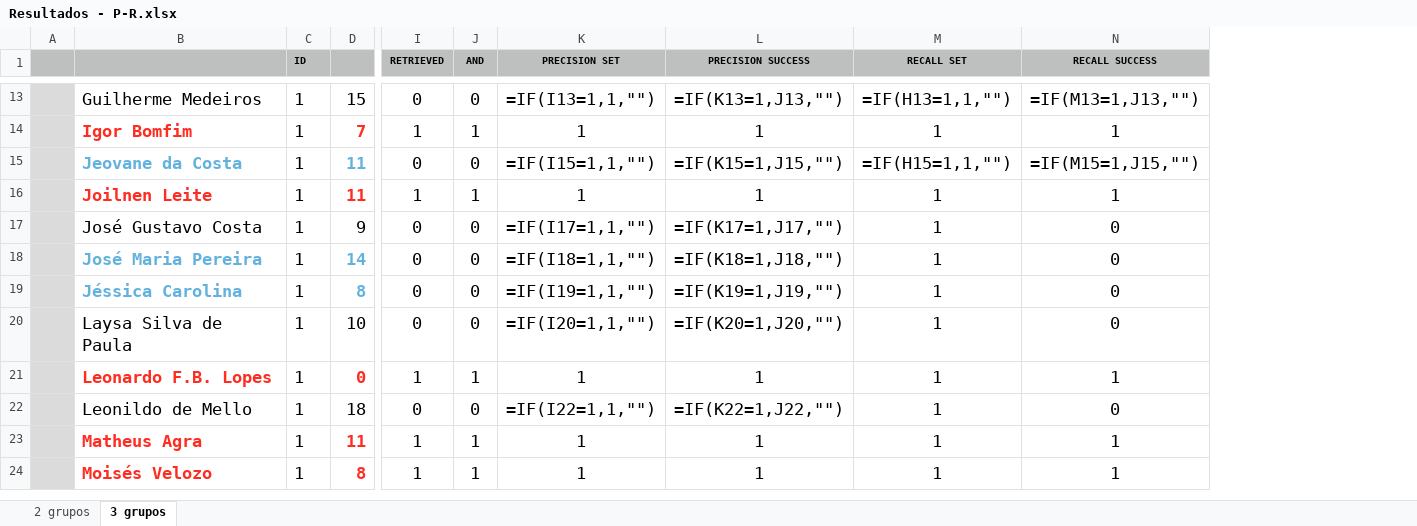
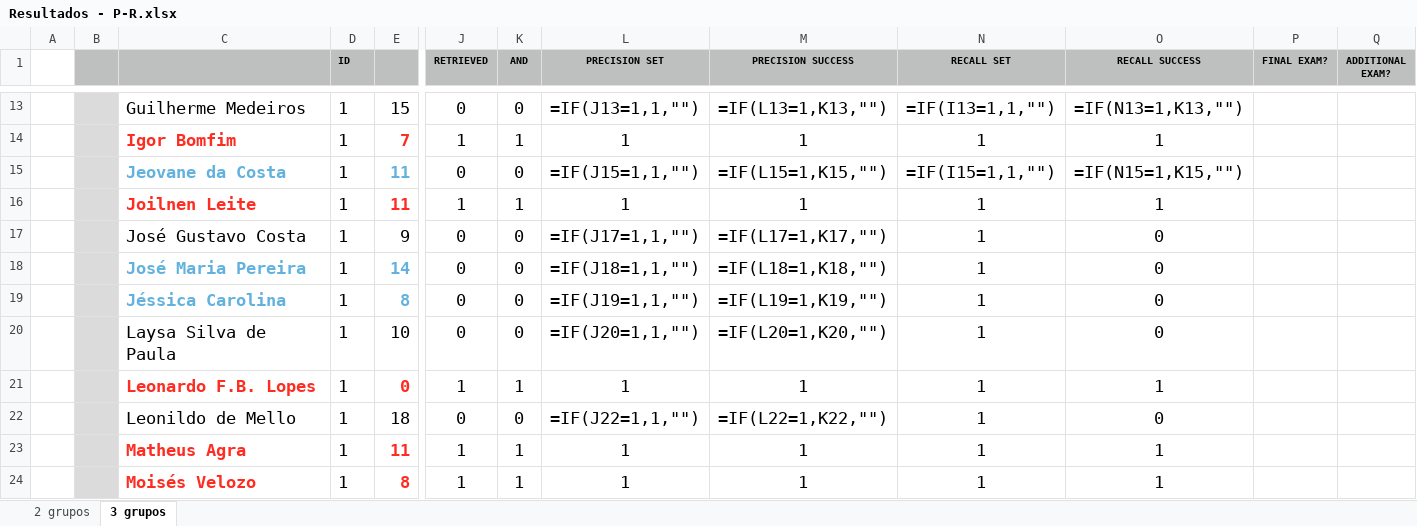
Before and after one commit to marciomribeiro/Computers-and-Education, an Excel workbook: util/Resultados - P-R.xlsx, sheet 3 grupos, drawn as a sheet; only a part is shown, gaps mark what is left out; values as stored, in another font and other column widths than the file's, no borders; formulas without a stored value are shown as written; addresses are those after the commit; the diff covers the shown part only; the diff names each change by its address in the sheet, - before the commit and + after, or states it on an @@ line.

```diff
--- a/util/Resultados - P-R.xlsx (sheet 3 grupos)
+++ b/util/Resultados - P-R.xlsx (sheet 3 grupos)
+column B, empty
+column P (FINAL EXAM?), empty
+column Q (ADDITIONAL EXAM?), empty
-A1 fill: #BDC0BF
+A1 fill: none
-A13:A24 fill: #DBDBDB
+A13:A24 fill: none
-L13 (PRECISION SET): =IF(I13=1,1,"")
+L13 (PRECISION SET): =IF(J13=1,1,"")
-M13 (PRECISION SUCCESS): =IF(K13=1,J13,"")
+M13 (PRECISION SUCCESS): =IF(L13=1,K13,"")
-N13 (RECALL SET): =IF(H13=1,1,"")
+N13 (RECALL SET): =IF(I13=1,1,"")
-O13 (RECALL SUCCESS): =IF(M13=1,J13,"")
+O13 (RECALL SUCCESS): =IF(N13=1,K13,"")
-L15 (PRECISION SET): =IF(I15=1,1,"")
+L15 (PRECISION SET): =IF(J15=1,1,"")
-M15 (PRECISION SUCCESS): =IF(K15=1,J15,"")
+M15 (PRECISION SUCCESS): =IF(L15=1,K15,"")
-N15 (RECALL SET): =IF(H15=1,1,"")
+N15 (RECALL SET): =IF(I15=1,1,"")
-O15 (RECALL SUCCESS): =IF(M15=1,J15,"")
+O15 (RECALL SUCCESS): =IF(N15=1,K15,"")
-L17 (PRECISION SET): =IF(I17=1,1,"")
+L17 (PRECISION SET): =IF(J17=1,1,"")
-M17 (PRECISION SUCCESS): =IF(K17=1,J17,"")
+M17 (PRECISION SUCCESS): =IF(L17=1,K17,"")
-L18 (PRECISION SET): =IF(I18=1,1,"")
+L18 (PRECISION SET): =IF(J18=1,1,"")
-M18 (PRECISION SUCCESS): =IF(K18=1,J18,"")
+M18 (PRECISION SUCCESS): =IF(L18=1,K18,"")
-L19 (PRECISION SET): =IF(I19=1,1,"")
+L19 (PRECISION SET): =IF(J19=1,1,"")
-M19 (PRECISION SUCCESS): =IF(K19=1,J19,"")
+M19 (PRECISION SUCCESS): =IF(L19=1,K19,"")
-L20 (PRECISION SET): =IF(I20=1,1,"")
+L20 (PRECISION SET): =IF(J20=1,1,"")
-M20 (PRECISION SUCCESS): =IF(K20=1,J20,"")
+M20 (PRECISION SUCCESS): =IF(L20=1,K20,"")
-L22 (PRECISION SET): =IF(I22=1,1,"")
+L22 (PRECISION SET): =IF(J22=1,1,"")
-M22 (PRECISION SUCCESS): =IF(K22=1,J22,"")
+M22 (PRECISION SUCCESS): =IF(L22=1,K22,"")
```
Also changed, not shown: 462 edited cells and cell formats elsewhere in this sheet, sheet 2 grupos, formulas that keep their value, 3 other files.
